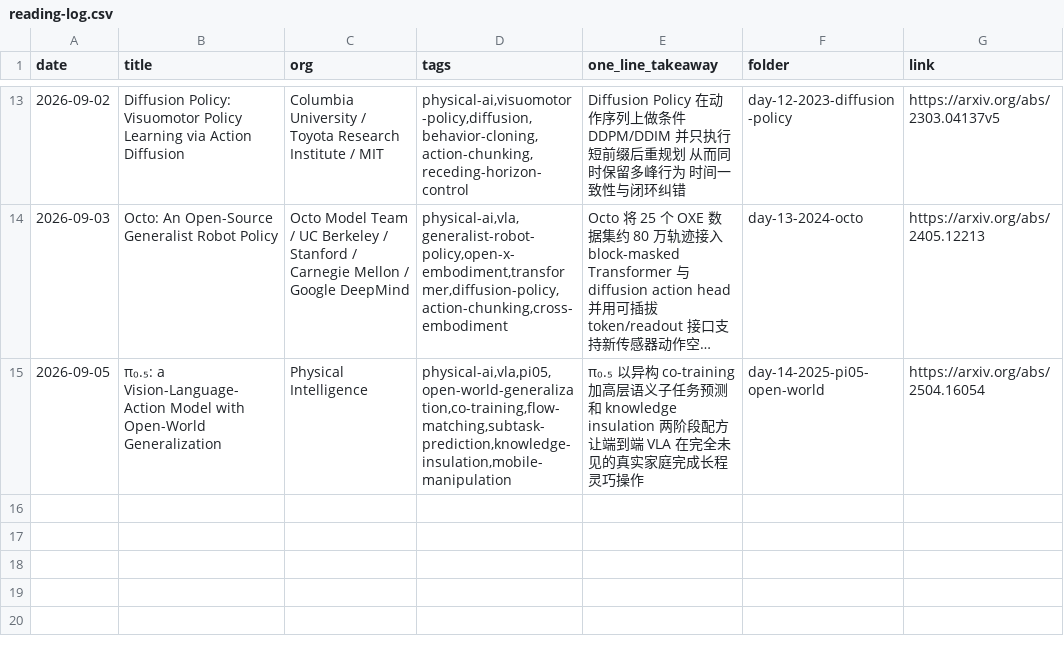
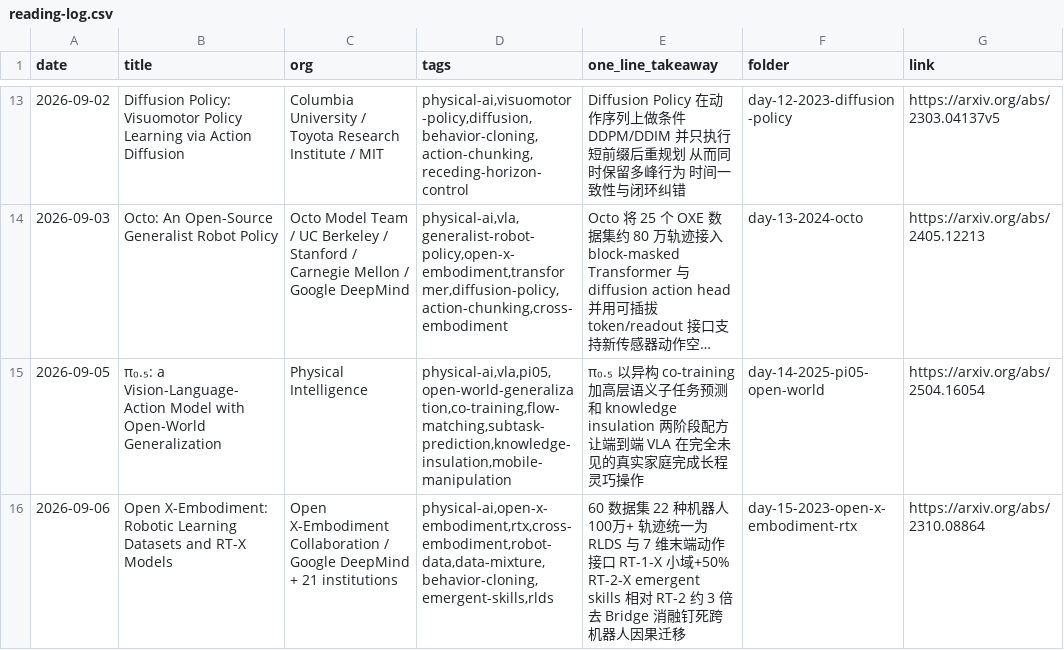
Before and after one commit to Papa-Panda/post-training, a CSV file: physical-ai/reading-log.csv, drawn as a sheet; only a part is shown, gaps mark what is left out; long unchanged cells end in …; the diff names each change by its address in the sheet, - before the commit and + after, or states it on an @@ line.

Commit message:
feat(physical-ai): Day 15 - Open X-Embodiment / RT-X cross-robot data scaling

```diff
--- a/physical-ai/reading-log.csv
+++ b/physical-ai/reading-log.csv
+row 16: 2026-09-06 | Open X-Embodiment: Robotic Learning Datasets and RT-X Models | Open X-Embodiment Collaboration / Google DeepMind + 21 institutions | physical-ai,open-x-embodiment,rtx,cross-embodiment,robot-data,data-mixture,behavior-cloning,emergent-skills,rlds | 60 数据集 22 种机器人 100万+ 轨迹统一为 RLDS 与 7 维末端动作接口 RT-1-X 小域+50% RT-2-X emergent skills 相对 RT-2 约 3 倍 去 Bridge 消融钉死跨机器人因果迁移 | day-15-2023-open-x-embodiment-rtx | https://arxiv.org/abs/2310.08864
```
Also changed, not shown: 2 other files.
